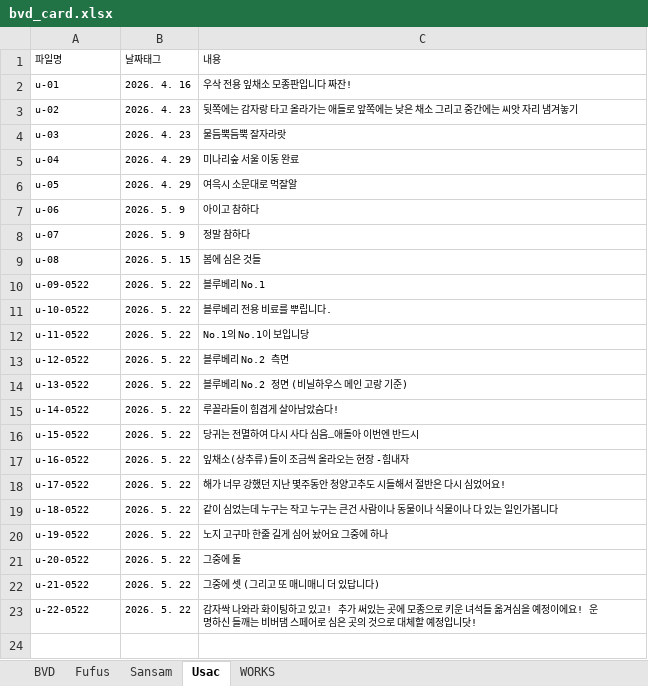
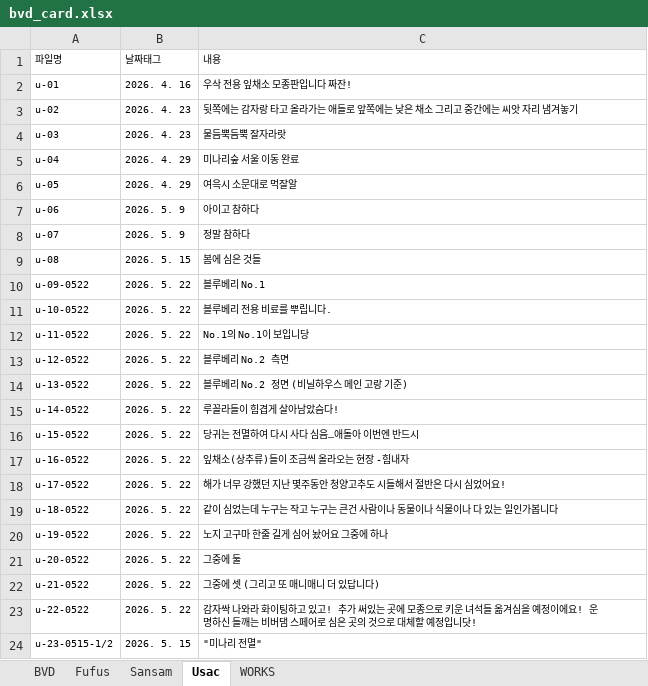
Before and after one commit to giinhan/bvd2026, an Excel workbook: txt/bvd_card.xlsx, sheet Usac, drawn as a sheet; values as stored, in another font and other column widths than the file's, no borders; the diff names each change by its address in the sheet, - before the commit and + after, or states it on an @@ line.

```diff
--- a/txt/bvd_card.xlsx (sheet Usac)
+++ b/txt/bvd_card.xlsx (sheet Usac)
+row 24: u-23-0515-1/2 | 2026. 5. 15 | "미나리 전멸"
```
Also changed, not shown: 5 other files.
